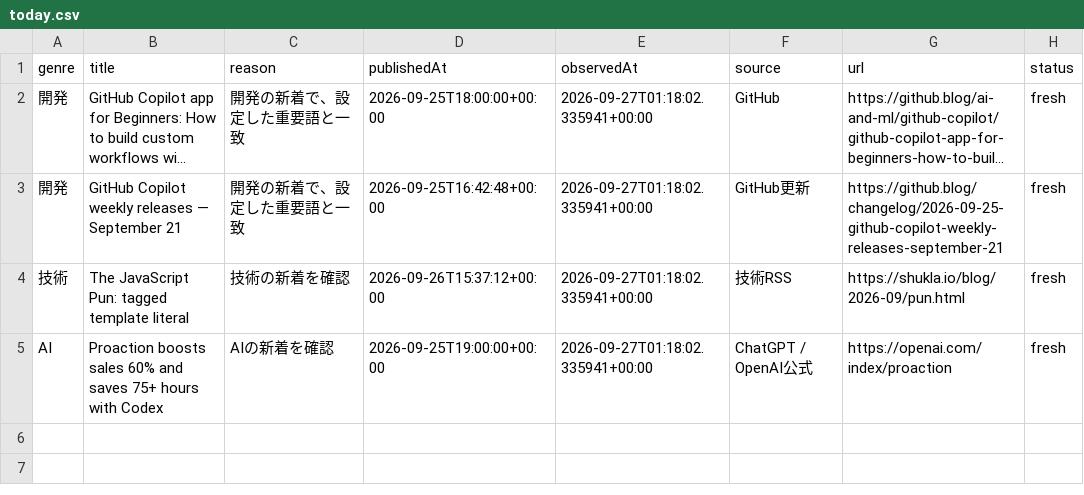
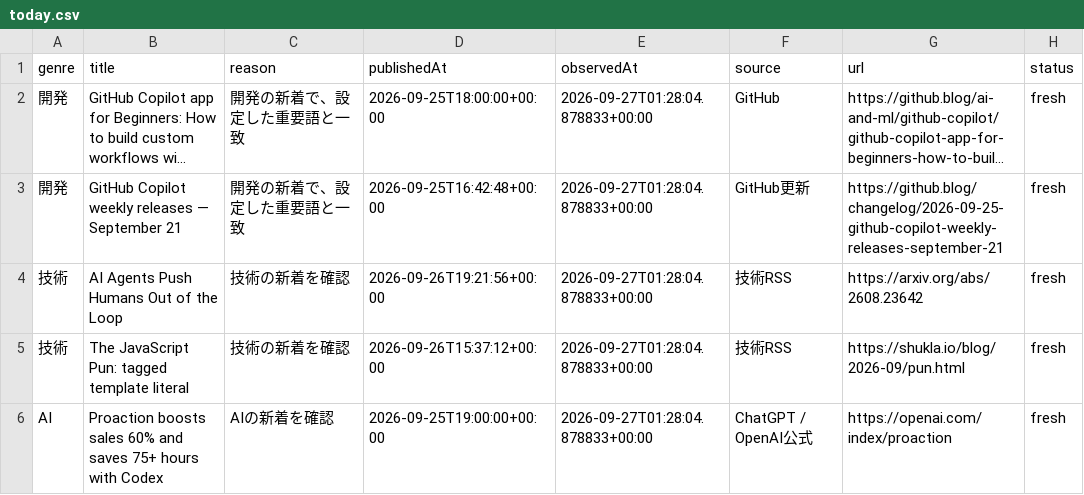
Before and after one commit to gouchin0326-source/codex-mobile-gate, a CSV file: latest/data/today.csv, drawn as a sheet; long unchanged cells end in …; addresses are those after the commit; the diff names each change by its address in the sheet, - before the commit and + after, or states it on an @@ line.

```diff
--- a/latest/data/today.csv
+++ b/latest/data/today.csv
-E2:E3 (observedAt): 2026-09-27T01:18:02.335941+00:00
+E2:E3 (observedAt): 2026-09-27T01:28:04.878833+00:00
+row 4: 技術 | AI Agents Push Humans Out of the Loop | 技術の新着を確認 | 2026-09-26T19:21:56+00:00 | 2026-09-27T01:28:04.878833+00:00 | 技術RSS | https://arxiv.org/abs/2608.23642 | fresh
-E5:E6 (observedAt): 2026-09-27T01:18:02.335941+00:00
+E5:E6 (observedAt): 2026-09-27T01:28:04.878833+00:00
```
Also changed, not shown: 16 other files.
